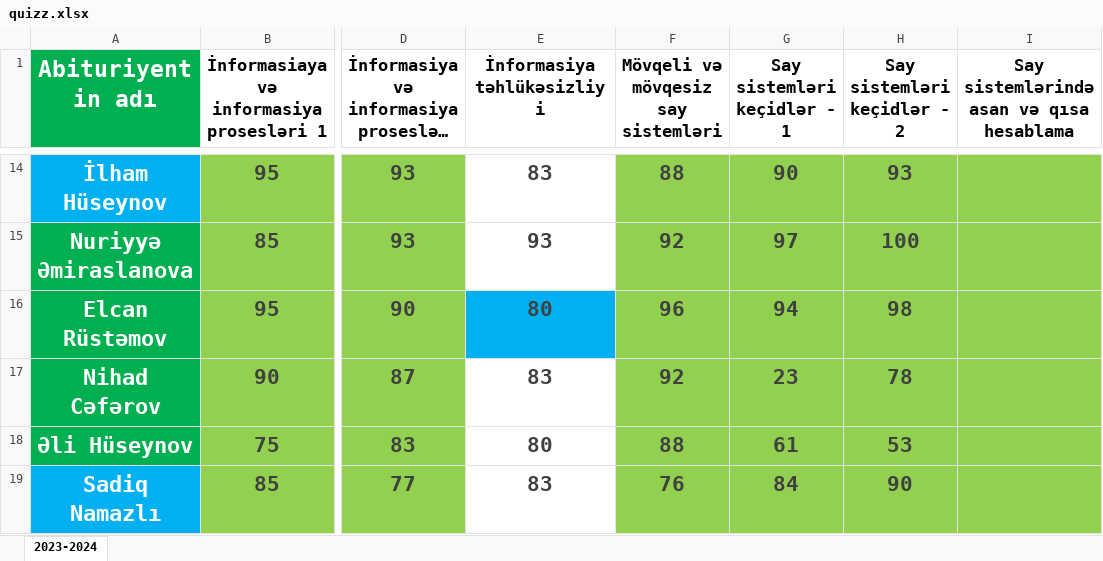
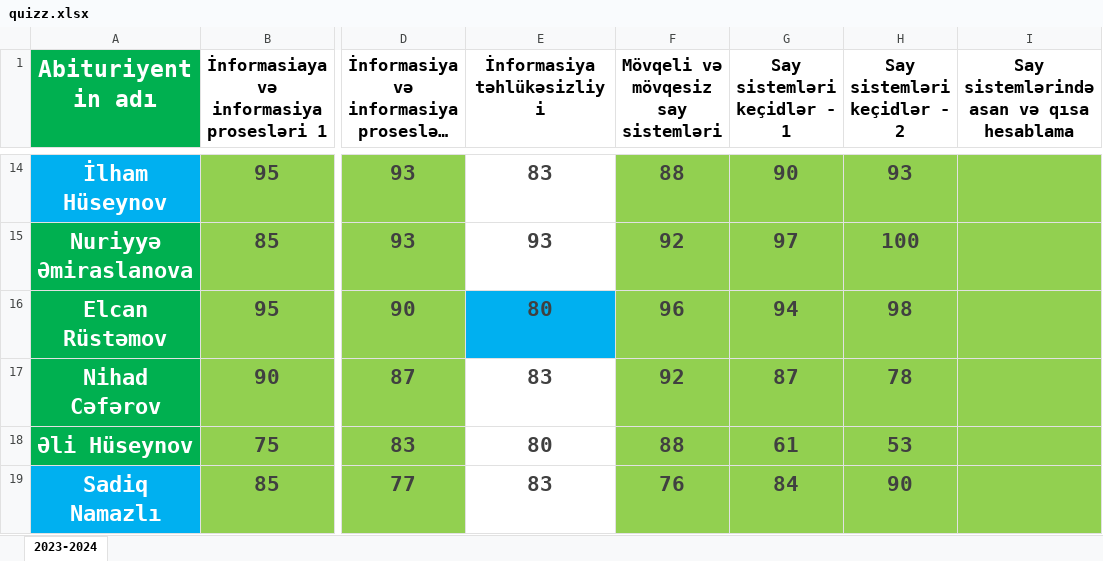
Before and after one commit to elmual/telegram, an Excel workbook: static/data/quizz.xlsx, sheet 2023-2024, drawn as a sheet; only a part is shown, gaps mark what is left out; long unchanged cells end in …; values as stored, in another font and other column widths than the file's, no borders; conditional formats not drawn; the diff names each change by its address in the sheet, - before the commit and + after, or states it on an @@ line.

Commit message:
quizz

```diff
--- a/static/data/quizz.xlsx (sheet 2023-2024)
+++ b/static/data/quizz.xlsx (sheet 2023-2024)
-G17 (Say sistemləri keçidlər - 1): 23
+G17 (Say sistemləri keçidlər - 1): 87
```
